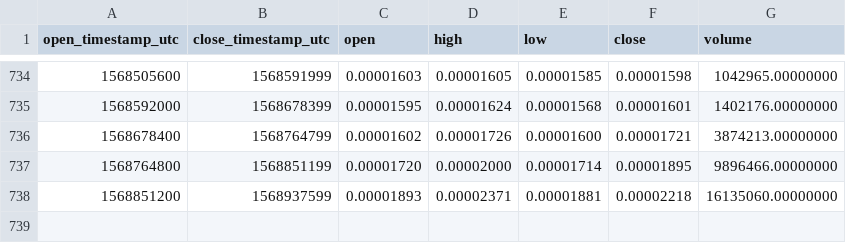
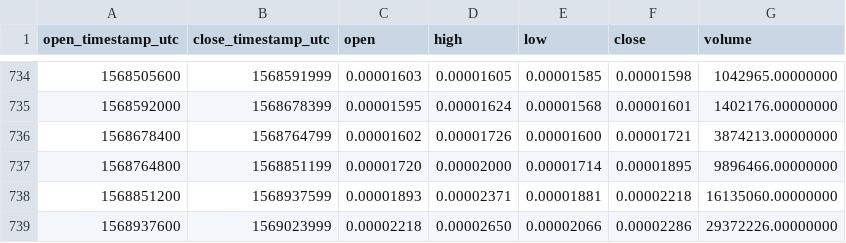
Before and after one commit to cryptobigbro/binance-ZRXBTC, a CSV file: binance-ZRXBTC-1d.csv, drawn as a sheet; only a part is shown, gaps mark what is left out; the diff names each change by its address in the sheet, - before the commit and + after, or states it on an @@ line.

Commit message:
Update OHLCV data.

```diff
--- a/binance-ZRXBTC-1d.csv
+++ b/binance-ZRXBTC-1d.csv
+row 739: 1568937600 | 1569023999 | 0.00002218 | 0.00002650 | 0.00002066 | 0.00002286 | 29372226.00000000
```
Also changed, not shown: 1 other file.
